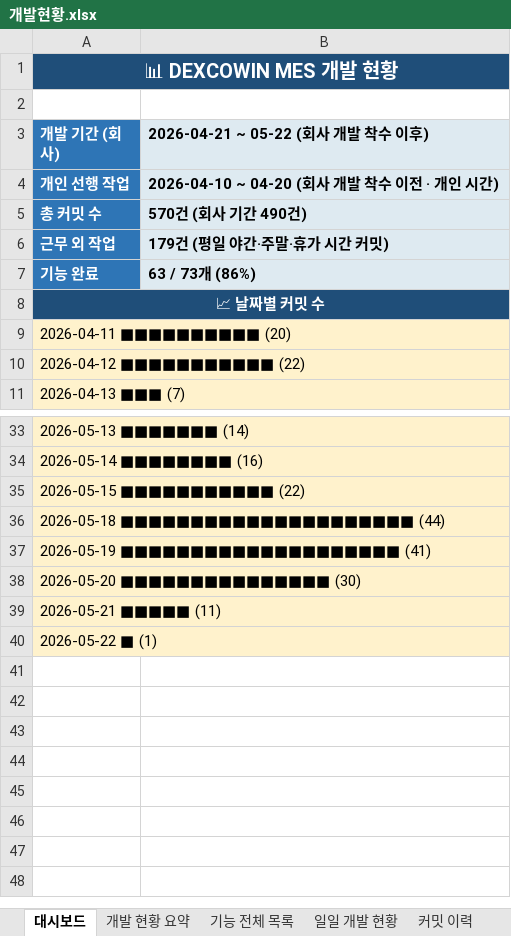
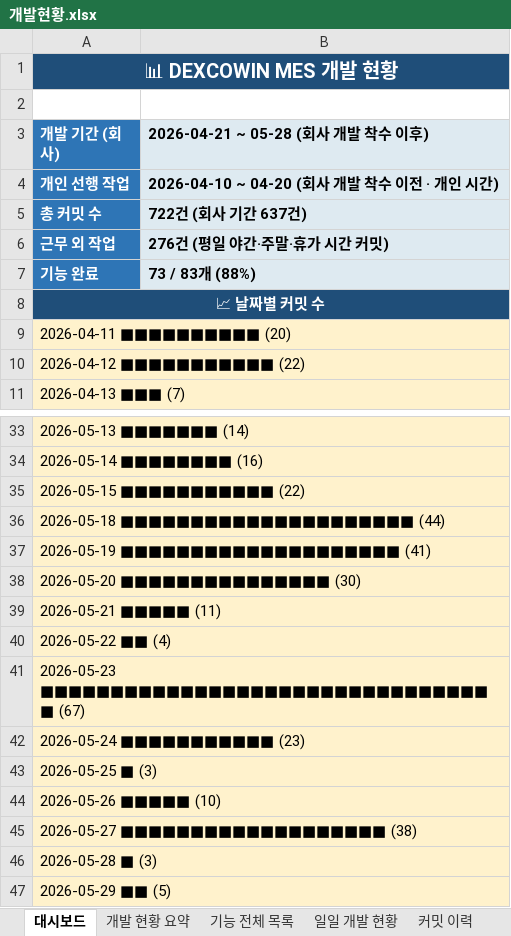
Before and after one commit to Hw-03/ERP, an Excel workbook: _attic/docs/개발현황.xlsx, sheet 대시보드, drawn as a sheet; only a part is shown, gaps mark what is left out; values as stored, in another font and other column widths than the file's, no borders; the diff names each change by its address in the sheet, - before the commit and + after, or states it on an @@ line.

```diff
--- a/_attic/docs/개발현황.xlsx (sheet 대시보드)
+++ b/_attic/docs/개발현황.xlsx (sheet 대시보드)
-B3: 2026-04-21 ~ 05-22 (회사 개발 착수 이후)
+B3: 2026-04-21 ~ 05-28 (회사 개발 착수 이후)
-B5 (2026-04-21 ~ 05-28 (회사 개발 착수 이후)): 570건 (회사 기간 490건)
+B5 (2026-04-21 ~ 05-28 (회사 개발 착수 이후)): 722건 (회사 기간 637건)
-B6 (2026-04-21 ~ 05-28 (회사 개발 착수 이후)): 179건 (평일 야간·주말·휴가 시간 커밋)
+B6 (2026-04-21 ~ 05-28 (회사 개발 착수 이후)): 276건 (평일 야간·주말·휴가 시간 커밋)
-B7 (2026-04-21 ~ 05-28 (회사 개발 착수 이후)): 63 / 73개 (86%)
+B7 (2026-04-21 ~ 05-28 (회사 개발 착수 이후)): 73 / 83개 (88%)
-A40 (개발 기간 (회사)): 2026-05-22 ■ (1)
+A40 (개발 기간 (회사)): 2026-05-22 ■■ (4)
+row 41: 2026-05-23 ■■■■■■■■■■■■■■■■■■■■■■■■■■■■■■■■■ (67)
+row 42: 2026-05-24 ■■■■■■■■■■■ (23)
+row 43: 2026-05-25 ■ (3)
+row 44: 2026-05-26 ■■■■■ (10)
+row 45: 2026-05-27 ■■■■■■■■■■■■■■■■■■■ (38)
+row 46: 2026-05-28 ■ (3)
+row 47: 2026-05-29 ■■ (5)
```
Also changed, not shown: sheet 커밋 이력, sheet 기능 전체 목록, sheet 일일 개발 현황, sheet 개발 현황 요약, 1 other file.
